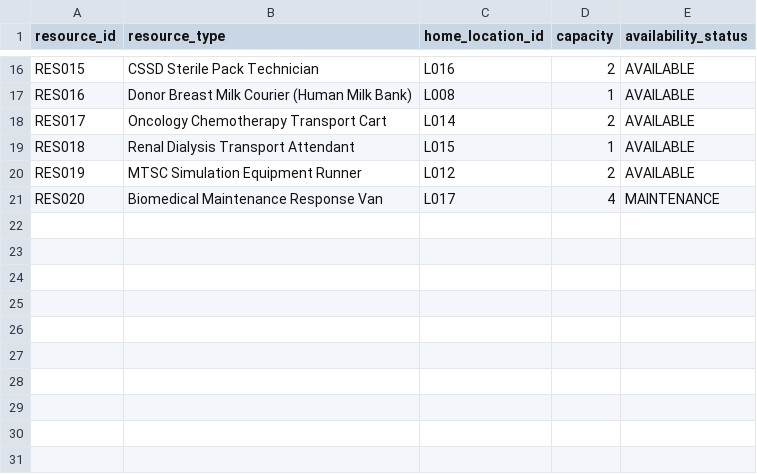
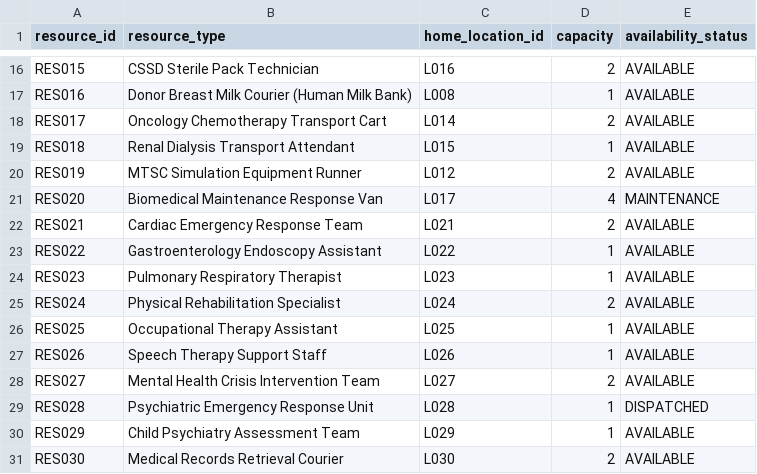
Before and after one commit to GyasiAmosKwadwo/UGMC-Smart-Operations-System, a CSV file: docs/questions/resources_template.csv, drawn as a sheet; only a part is shown, gaps mark what is left out; the diff names each change by its address in the sheet, - before the commit and + after, or states it on an @@ line.

```diff
--- a/docs/questions/resources_template.csv
+++ b/docs/questions/resources_template.csv
+row 22: RES021 | Cardiac Emergency Response Team | L021 | 2 | AVAILABLE
+row 23: RES022 | Gastroenterology Endoscopy Assistant | L022 | 1 | AVAILABLE
+row 24: RES023 | Pulmonary Respiratory Therapist | L023 | 1 | AVAILABLE
+row 25: RES024 | Physical Rehabilitation Specialist | L024 | 2 | AVAILABLE
+row 26: RES025 | Occupational Therapy Assistant | L025 | 1 | AVAILABLE
+row 27: RES026 | Speech Therapy Support Staff | L026 | 1 | AVAILABLE
+row 28: RES027 | Mental Health Crisis Intervention Team | L027 | 2 | AVAILABLE
+row 29: RES028 | Psychiatric Emergency Response Unit | L028 | 1 | DISPATCHED
+row 30: RES029 | Child Psychiatry Assessment Team | L029 | 1 | AVAILABLE
+row 31: RES030 | Medical Records Retrieval Courier | L030 | 2 | AVAILABLE
```
Also changed, not shown: docs/questions/locations_template.csv, docs/questions/roads_template.csv, 5 other files.
